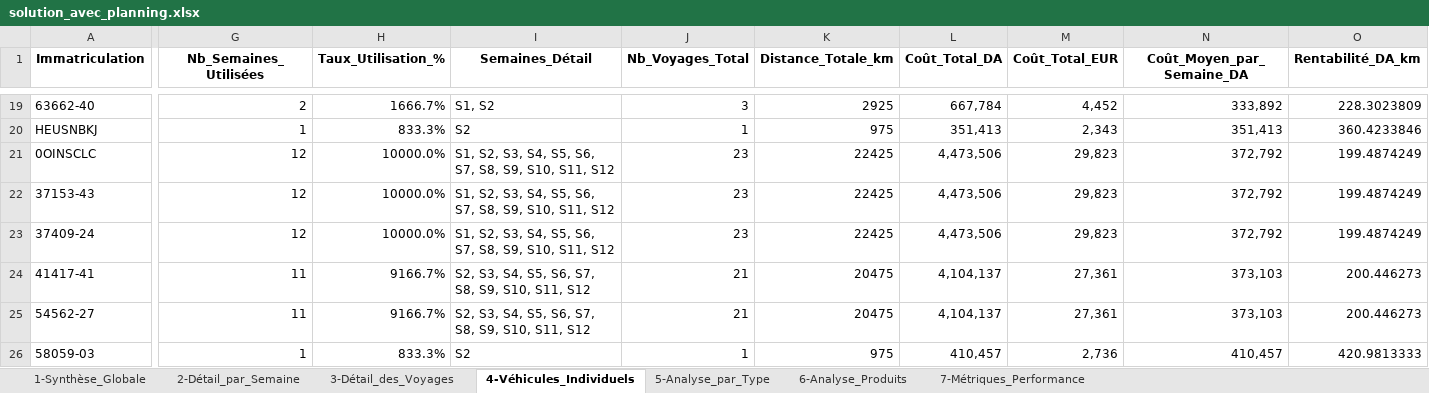
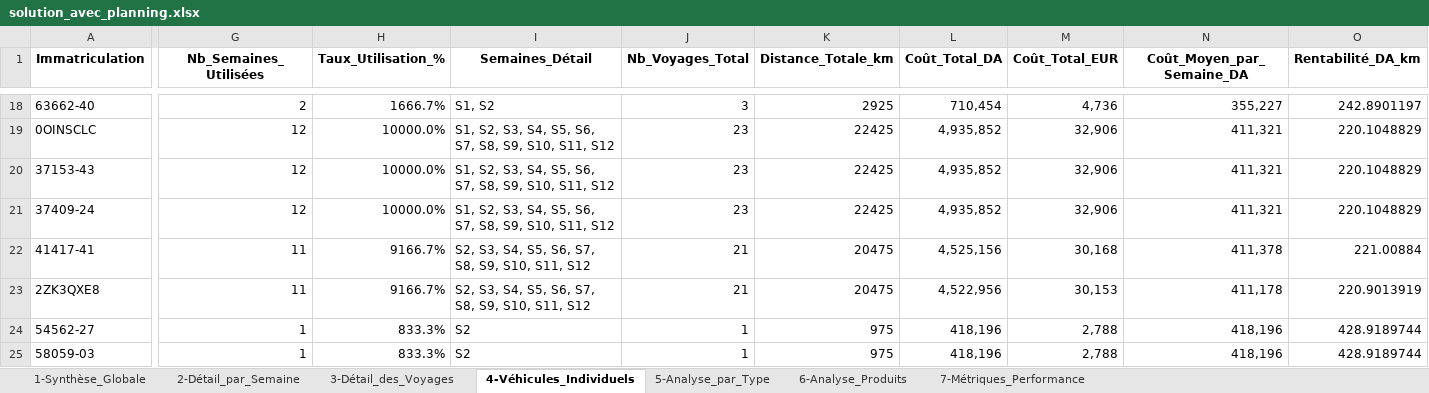
Before and after one commit to thilleliam/mythesis, an Excel workbook: solution_avec_planning.xlsx, sheet 4-Véhicules_Individuels, drawn as a sheet; only a part is shown, gaps mark what is left out; values as stored, in another font and other column widths than the file's, no borders; removed rows and columns are numbered as before the commit, all else as after; rows hold the shown columns only; the diff covers the shown part only; the diff names each change by its address in the sheet, - before the commit and + after, or states it on an @@ line.

```diff
--- a/solution_avec_planning.xlsx (sheet 4-Véhicules_Individuels)
+++ b/solution_avec_planning.xlsx (sheet 4-Véhicules_Individuels)
-L18 (Coût_Total_DA): 667,784
+L18 (Coût_Total_DA): 710,454
-M18 (Coût_Total_EUR): 4,452
+M18 (Coût_Total_EUR): 4,736
-N18 (Coût_Moyen_par_Semaine_DA): 333,892
+N18 (Coût_Moyen_par_Semaine_DA): 355,227
-O18 (Rentabilité_DA_km): 228.3023809
+O18 (Rentabilité_DA_km): 242.8901197
-row 20: HEUSNBKJ | 1 | 833.3% | S2 | 1 | 975 | 351,413 | 2,343 | 351,413 | 360.4233846
-L19:L21 (Coût_Total_DA): 4,473,506
+L19:L21 (Coût_Total_DA): 4,935,852
-M19:M21 (Coût_Total_EUR): 29,823
+M19:M21 (Coût_Total_EUR): 32,906
-N19:N21 (Coût_Moyen_par_Semaine_DA): 372,792
+N19:N21 (Coût_Moyen_par_Semaine_DA): 411,321
-O19:O21 (Rentabilité_DA_km): 199.4874249
+O19:O21 (Rentabilité_DA_km): 220.1048829
-L22 (Coût_Total_DA): 4,104,137
+L22 (Coût_Total_DA): 4,525,156
-M22 (Coût_Total_EUR): 27,361
+M22 (Coût_Total_EUR): 30,168
-N22 (Coût_Moyen_par_Semaine_DA): 373,103
+N22 (Coût_Moyen_par_Semaine_DA): 411,378
-O22 (Rentabilité_DA_km): 200.446273
+O22 (Rentabilité_DA_km): 221.00884
+row 23: 2ZK3QXE8 | 11 | 9166.7% | S2, S3, S4, S5, S6, S7, S8, S9, S10, S11, S12 | 21 | 20475 | 4,522,956 | 30,153 | 411,178 | 220.9013919
-G24 (Nb_Semaines_Utilisées): 11
+G24 (Nb_Semaines_Utilisées): 1
-H24 (Taux_Utilisation_%): 9166.7%
+H24 (Taux_Utilisation_%): 833.3%
-I24 (Semaines_Détail): S2, S3, S4, S5, S6, S7, S8, S9, S10, S11, S12
+I24 (Semaines_Détail): S2
-J24 (Nb_Voyages_Total): 21
+J24 (Nb_Voyages_Total): 1
-K24 (Distance_Totale_km): 20475
+K24 (Distance_Totale_km): 975
-L24 (Coût_Total_DA): 4,104,137
+L24 (Coût_Total_DA): 418,196
-M24 (Coût_Total_EUR): 27,361
+M24 (Coût_Total_EUR): 2,788
-N24 (Coût_Moyen_par_Semaine_DA): 373,103
+N24 (Coût_Moyen_par_Semaine_DA): 418,196
-O24 (Rentabilité_DA_km): 200.446273
+O24 (Rentabilité_DA_km): 428.9189744
-L25 (Coût_Total_DA): 410,457
+L25 (Coût_Total_DA): 418,196
-M25 (Coût_Total_EUR): 2,736
+M25 (Coût_Total_EUR): 2,788
-N25 (Coût_Moyen_par_Semaine_DA): 410,457
+N25 (Coût_Moyen_par_Semaine_DA): 418,196
-O25 (Rentabilité_DA_km): 420.9813333
+O25 (Rentabilité_DA_km): 428.9189744
```
Also changed, not shown: 2 added rows, 3 removed rows and 56 edited cells elsewhere in this sheet, sheet 3-Détail_des_Voyages, sheet 6-Analyse_Produits, sheet 2-Détail_par_Semaine, sheet 5-Analyse_par_Type, sheet 7-Métriques_Performance, sheet 1-Synthèse_Globale, 16 other files.
